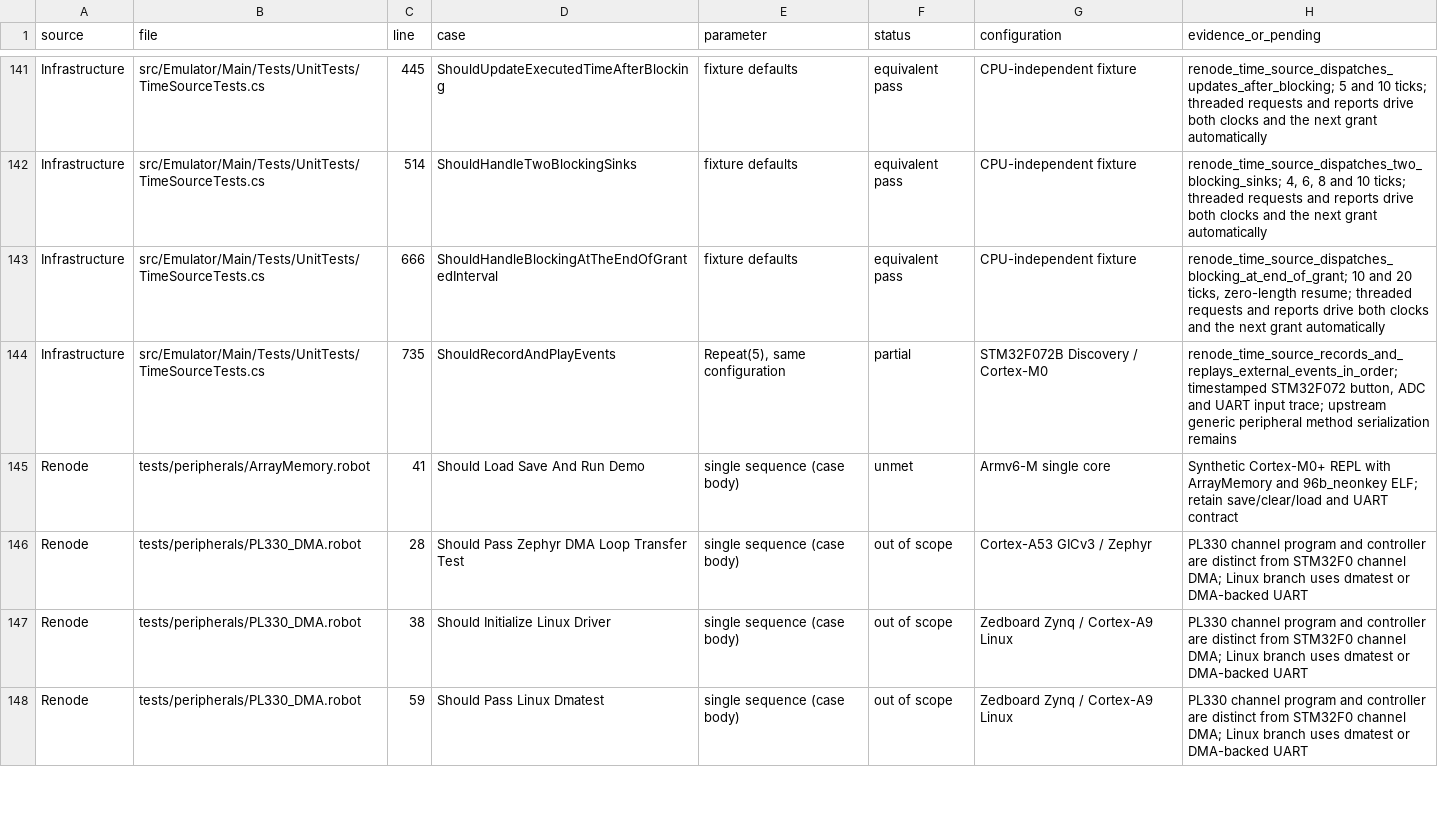
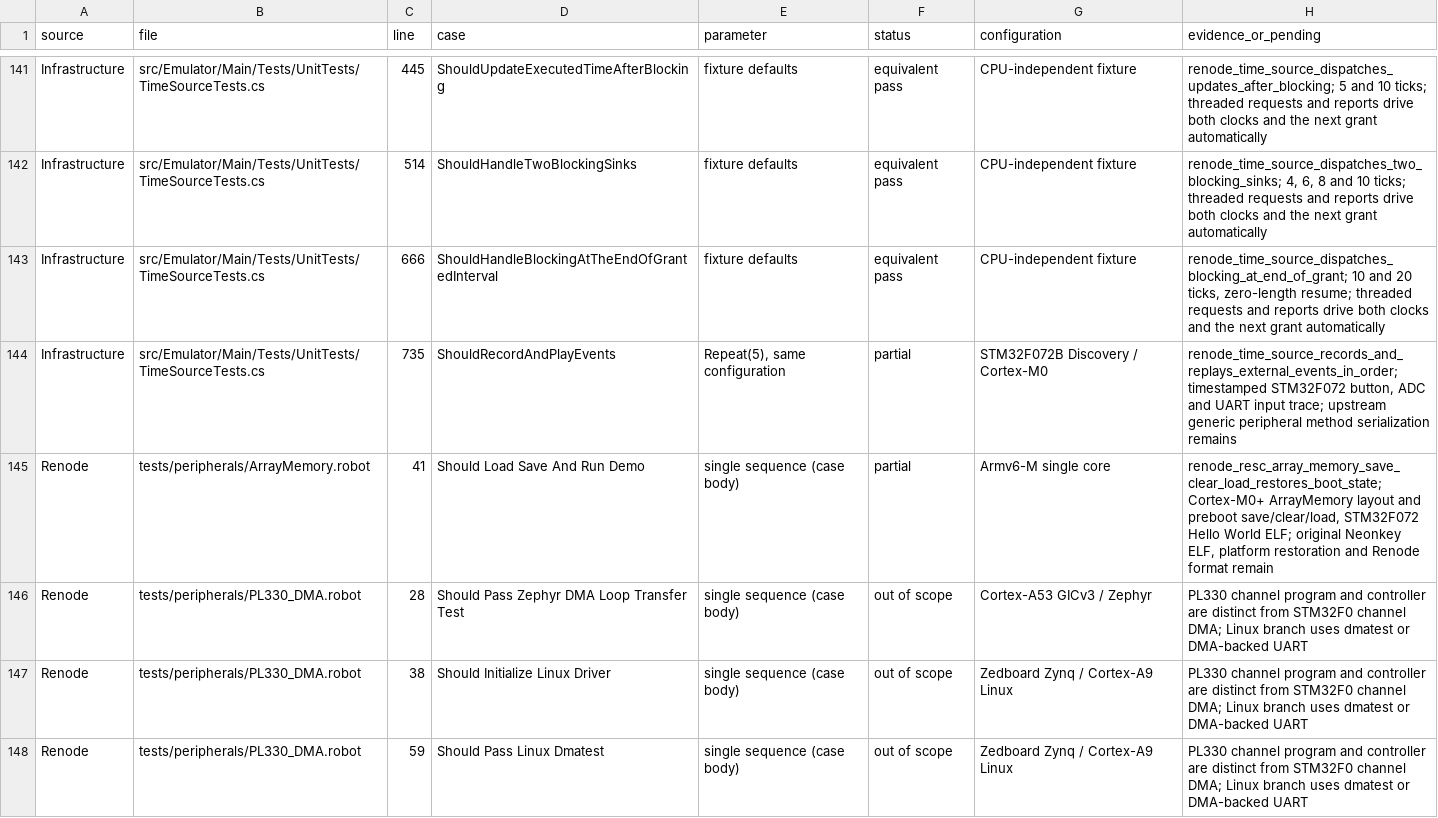
Before and after one commit to Koukyosyumei/penv, a TSV file: docs/arm-upstream-cases.tsv, drawn as a sheet; only a part is shown, gaps mark what is left out.

Commit message:
Save and restore preboot Cortex-M memory snapshots

```diff
--- a/docs/arm-upstream-cases.tsv
+++ b/docs/arm-upstream-cases.tsv
@@ -144,3 +144,3 @@ Infrastructure	src/Emulator/Main/Tests/UnitTests/TimeSourceTests.cs	666	ShouldHa
 Infrastructure	src/Emulator/Main/Tests/UnitTests/TimeSourceTests.cs	735	ShouldRecordAndPlayEvents	Repeat(5), same configuration	partial	STM32F072B Discovery / Cortex-M0	renode_time_source_records_and_replays_external_events_in_order; timestamped STM32F072 button, ADC and UART input trace; upstream generic peripheral method serialization remains
-Renode	tests/peripherals/ArrayMemory.robot	41	Should Load Save And Run Demo	single sequence (case body)	unmet	Armv6-M single core	Synthetic Cortex-M0+ REPL with ArrayMemory and 96b_neonkey ELF; retain save/clear/load and UART contract
+Renode	tests/peripherals/ArrayMemory.robot	41	Should Load Save And Run Demo	single sequence (case body)	partial	Armv6-M single core	renode_resc_array_memory_save_clear_load_restores_boot_state; Cortex-M0+ ArrayMemory layout and preboot save/clear/load, STM32F072 Hello World ELF; original Neonkey ELF, platform restoration and Renode format remain
 Renode	tests/peripherals/PL330_DMA.robot	28	Should Pass Zephyr DMA Loop Transfer Test	single sequence (case body)	out of scope	Cortex-A53 GICv3 / Zephyr	PL330 channel program and controller are distinct from STM32F0 channel DMA; Linux branch uses dmatest or DMA-backed UART
```
Also changed, not shown: 6 other files.
